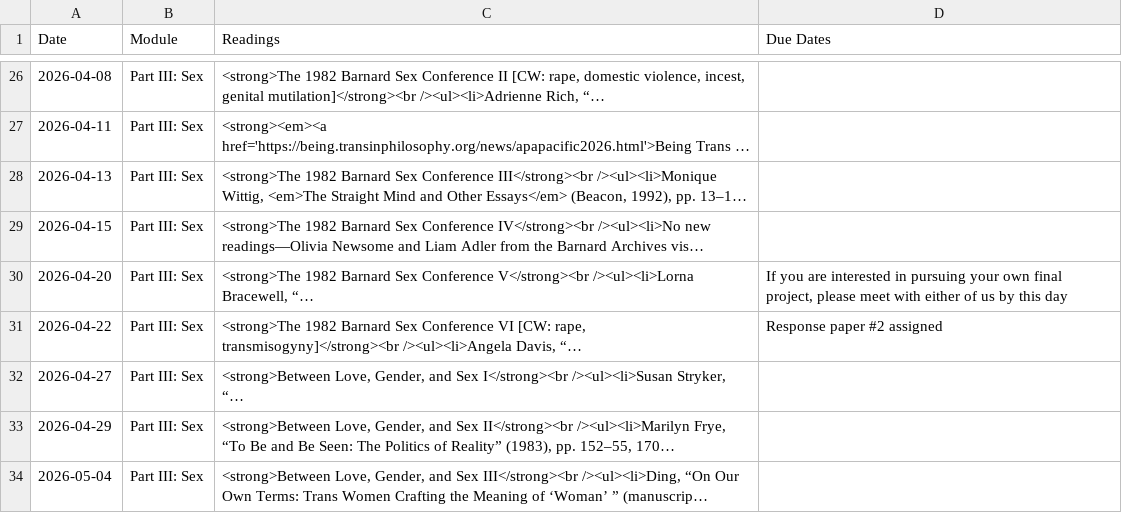
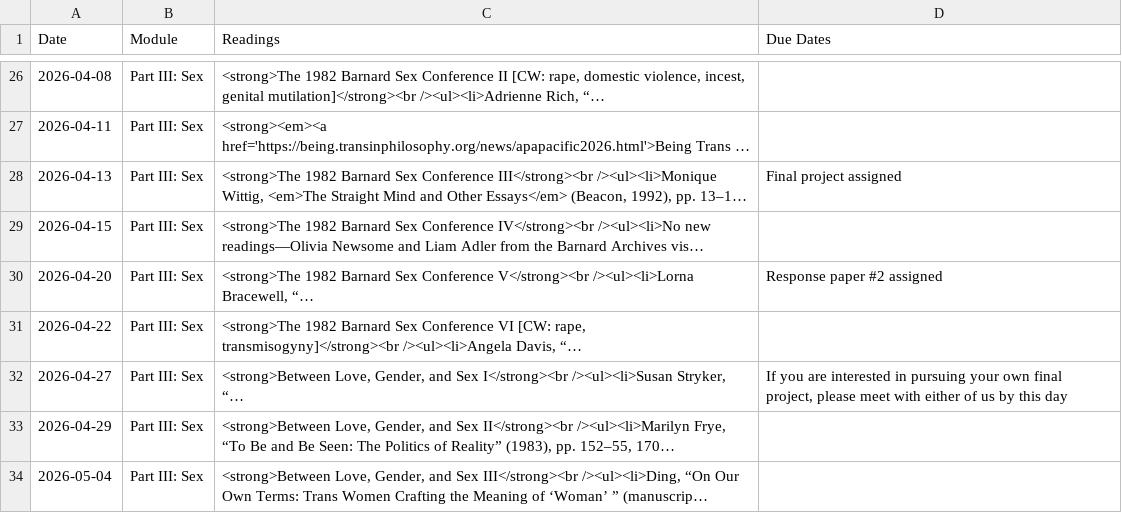
Before and after one commit to dingherself/love-gender-sex, a CSV file: _data/schedule.csv, drawn as a sheet; only a part is shown, gaps mark what is left out; long unchanged cells end in …; the diff names each change by its address in the sheet, - before the commit and + after, or states it on an @@ line.

Commit message:
final project

```diff
--- a/_data/schedule.csv
+++ b/_data/schedule.csv
-D28 (Due Dates): (empty)
+D28 (Due Dates): Final project assigned
-D30 (Due Dates): If you are interested in pursuing your own final project, please meet with either of us by this day
+D30 (Due Dates): Response paper #2 assigned
-D31 (Due Dates): Response paper #2 assigned
+D31 (Due Dates): (empty)
-D32 (Due Dates): (empty)
+D32 (Due Dates): If you are interested in pursuing your own final project, please meet with either of us by this day
```
Also changed, not shown: 1 other file.
